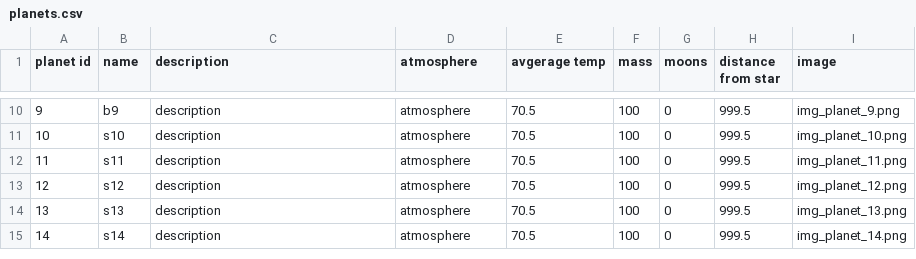
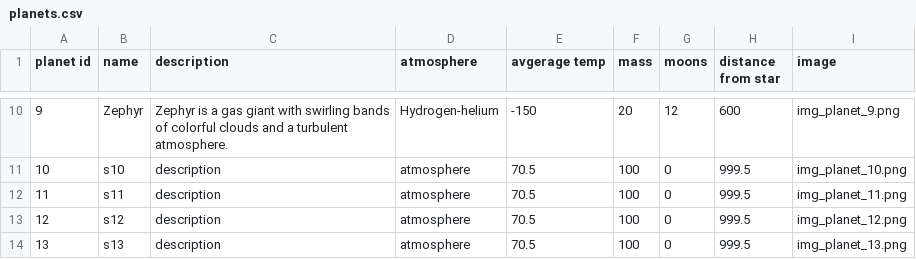
Before and after one commit to sarahmarkland/galaxy_atlas, a CSV file: data/planets.csv, drawn as a sheet; only a part is shown, gaps mark what is left out; the shorter side is filled out with more unchanged rows; the diff covers the shown part only.

```diff
--- a/data/planets.csv
+++ b/data/planets.csv
@@ -10,2 +10,2 @@ planet id,name,description,atmosphere,avgerage temp,mass,moons,distance from sta
-9,b9,"description",atmosphere,70.5,100,0,999.5,img_planet_9.png
+9,Zephyr,"Zephyr is a gas giant with swirling bands of colorful clouds and a turbulent atmosphere.",Hydrogen-helium,-150,20,12,600,img_planet_9.png
 10,s10,"description",atmosphere,70.5,100,0,999.5,img_planet_10.png
```
Also changed, not shown: 54 edited cells elsewhere in this file, 2 other files.
